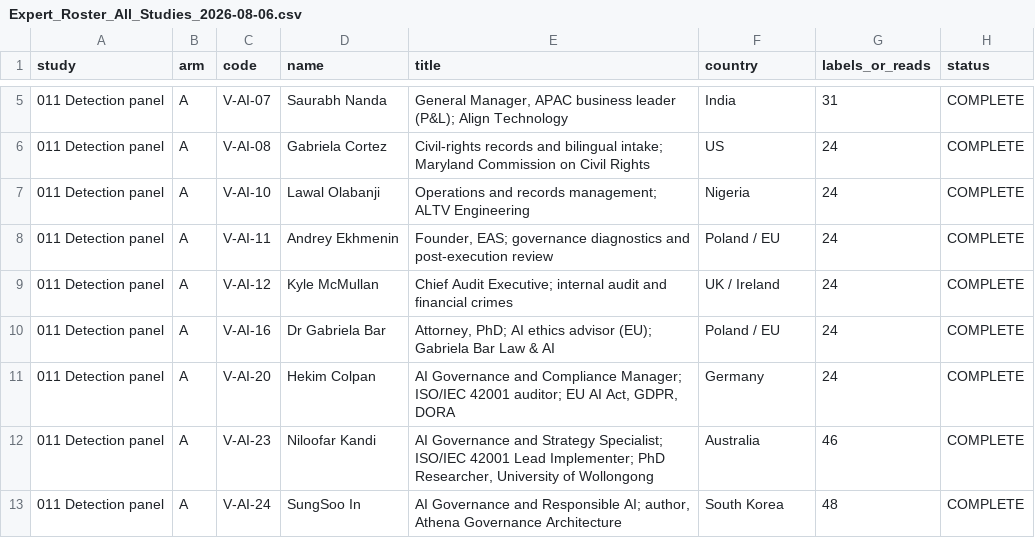
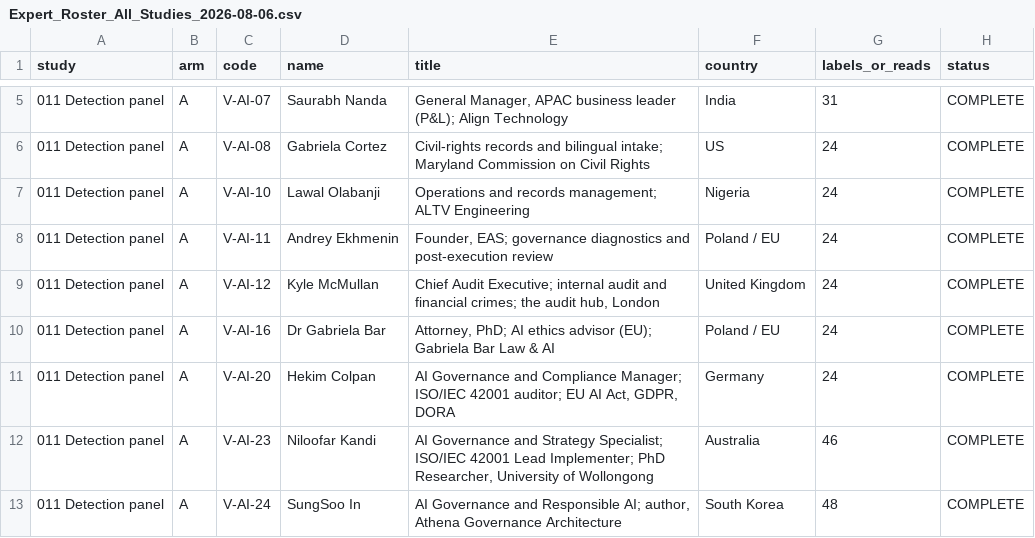
Before and after one commit to phillipwikes-bit/jrsstandard.com, a CSV file: research/Expert_Roster_All_Studies_2026-08-06.csv, drawn as a sheet; only a part is shown, gaps mark what is left out.

```diff
--- a/research/Expert_Roster_All_Studies_2026-08-06.csv
+++ b/research/Expert_Roster_All_Studies_2026-08-06.csv
@@ -8,3 +8,3 @@ study,arm,code,name,title,country,labels_or_reads,status
 011 Detection panel,A,V-AI-11,Andrey Ekhmenin,"Founder, EAS; governance diagnostics and post-execution review",Poland / EU,24,COMPLETE
-011 Detection panel,A,V-AI-12,Kyle McMullan,Chief Audit Executive; internal audit and financial crimes,UK / Ireland,24,COMPLETE
+011 Detection panel,A,V-AI-12,Kyle McMullan,"Chief Audit Executive; internal audit and financial crimes; the audit hub, London",United Kingdom,24,COMPLETE
 011 Detection panel,A,V-AI-16,Dr Gabriela Bar,"Attorney, PhD; AI ethics advisor (EU); Gabriela Bar Law & AI",Poland / EU,24,COMPLETE
```
Also changed, not shown: 10 other files.
